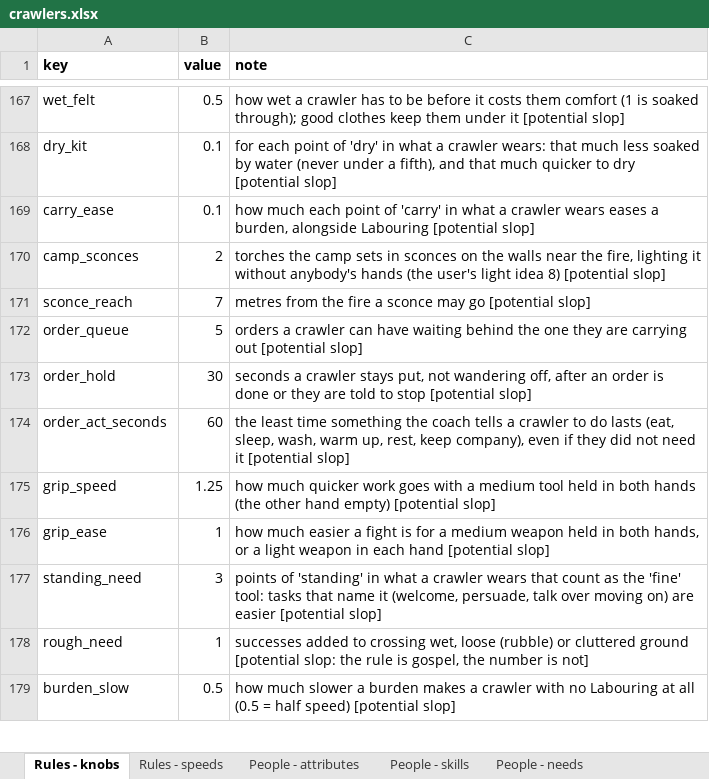
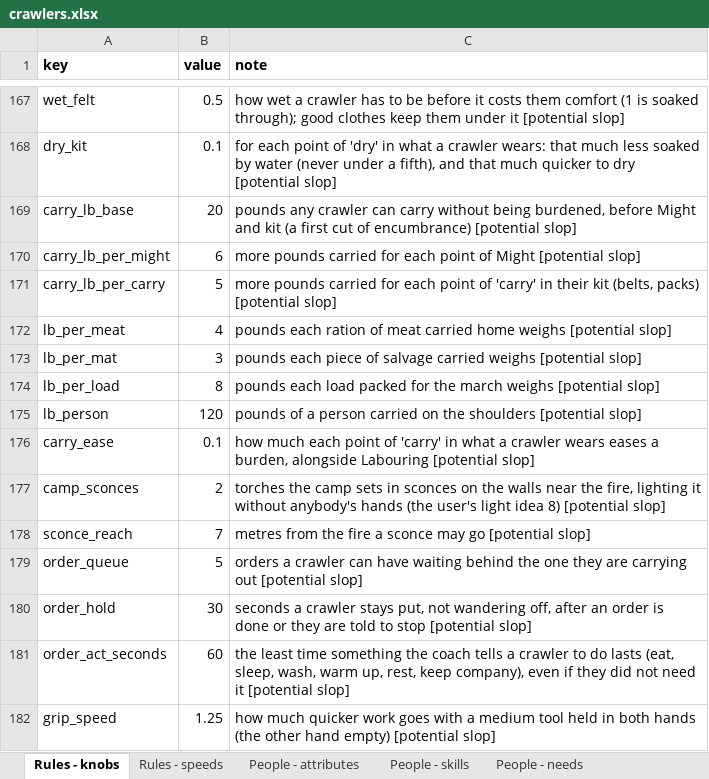
Before and after one commit to myrmecbruh/Project-Crawlers, an Excel workbook: crawlers.xlsx, sheet Rules - knobs, drawn as a sheet; only a part is shown, gaps mark what is left out; the shorter side is filled out with more unchanged rows; values as stored, in another font and other column widths than the file's, no borders; the diff names each change by its address in the sheet, - before the commit and + after, or states it on an @@ line.

```diff
--- a/crawlers.xlsx (sheet Rules - knobs)
+++ b/crawlers.xlsx (sheet Rules - knobs)
+row 169: carry_lb_base | 20 | pounds any crawler can carry without being burdened, before Might and kit (a first cut of encumbrance) [potential slop]
+row 170: carry_lb_per_might | 6 | more pounds carried for each point of Might [potential slop]
+row 171: carry_lb_per_carry | 5 | more pounds carried for each point of 'carry' in their kit (belts, packs) [potential slop]
+row 172: lb_per_meat | 4 | pounds each ration of meat carried home weighs [potential slop]
+row 173: lb_per_mat | 3 | pounds each piece of salvage carried weighs [potential slop]
+row 174: lb_per_load | 8 | pounds each load packed for the march weighs [potential slop]
+row 175: lb_person | 120 | pounds of a person carried on the shoulders [potential slop]
```
Also changed, not shown: 3 other files.
